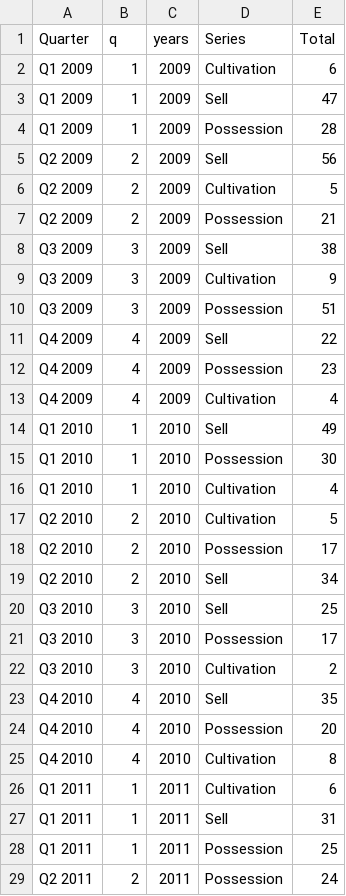
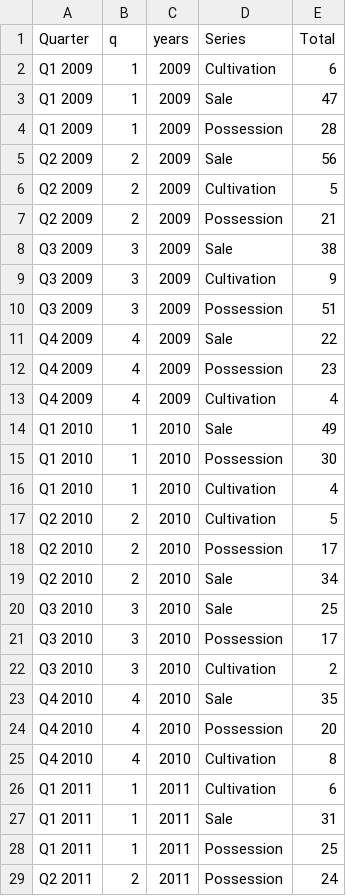
Before and after one commit to boonrs/denver-marijuana-infographic, a CSV file: data/open-crime.csv, drawn as a sheet; only a part is shown; the diff covers the shown part only.

Commit message:
change the word sell to sale in the data file

```diff
--- a/data/open-crime.csv
+++ b/data/open-crime.csv
@@ -2,14 +2,14 @@ Quarter,q,years,Series,Total
 Q1 2009,1,2009,Cultivation,6
-Q1 2009,1,2009,Sell,47
+Q1 2009,1,2009,Sale,47
 Q1 2009,1,2009,Possession,28
-Q2 2009,2,2009,Sell,56
+Q2 2009,2,2009,Sale,56
 Q2 2009,2,2009,Cultivation,5
 Q2 2009,2,2009,Possession,21
-Q3 2009,3,2009,Sell,38
+Q3 2009,3,2009,Sale,38
 Q3 2009,3,2009,Cultivation,9
 Q3 2009,3,2009,Possession,51
-Q4 2009,4,2009,Sell,22
+Q4 2009,4,2009,Sale,22
 Q4 2009,4,2009,Possession,23
 Q4 2009,4,2009,Cultivation,4
-Q1 2010,1,2010,Sell,49
+Q1 2010,1,2010,Sale,49
 Q1 2010,1,2010,Possession,30
@@ -18,7 +18,7 @@ Q2 2010,2,2010,Cultivation,5
 Q2 2010,2,2010,Possession,17
-Q2 2010,2,2010,Sell,34
-Q3 2010,3,2010,Sell,25
+Q2 2010,2,2010,Sale,34
+Q3 2010,3,2010,Sale,25
 Q3 2010,3,2010,Possession,17
 Q3 2010,3,2010,Cultivation,2
-Q4 2010,4,2010,Sell,35
+Q4 2010,4,2010,Sale,35
 Q4 2010,4,2010,Possession,20
@@ -26,3 +26,3 @@ Q4 2010,4,2010,Cultivation,8
 Q1 2011,1,2011,Cultivation,6
-Q1 2011,1,2011,Sell,31
+Q1 2011,1,2011,Sale,31
 Q1 2011,1,2011,Possession,25
```
Also changed, not shown: 13 edited cells elsewhere in this file.
